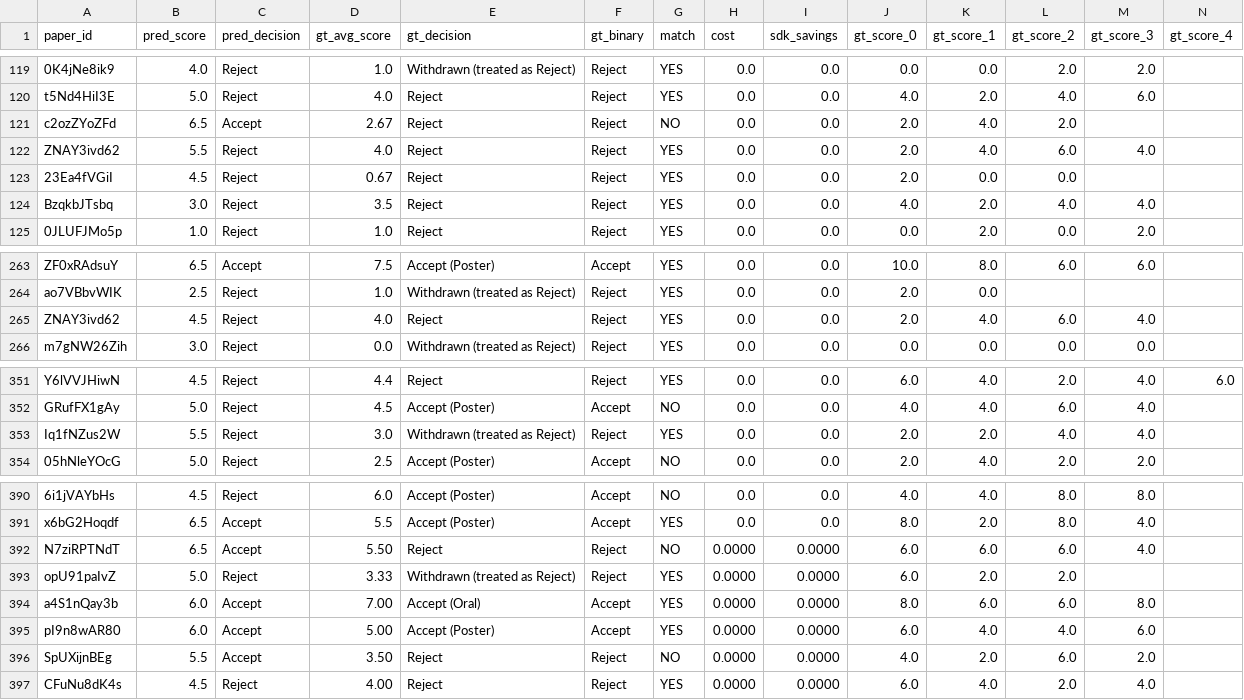
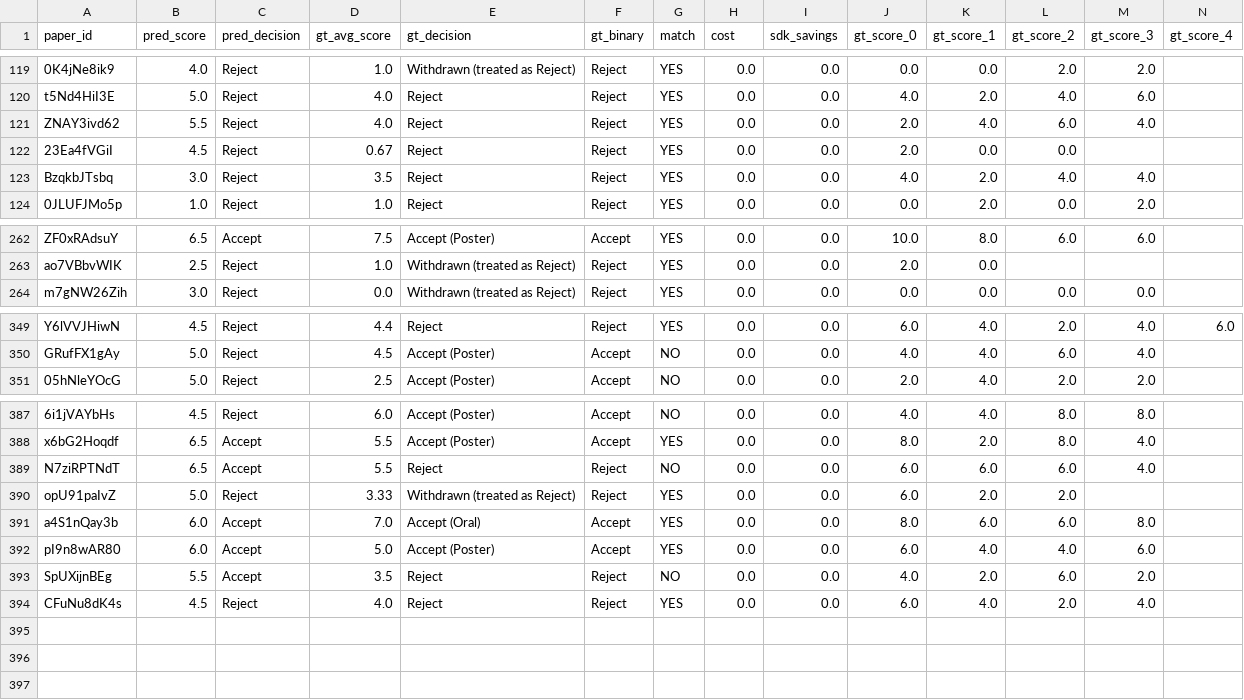
Before and after one commit to weathon/split_review_2, a CSV file: final_results/ours_cmp3_ours_v2/scores.csv, drawn as a sheet; only a part is shown, gaps mark what is left out; removed rows and columns are numbered as before the commit, all else as after; rows hold the shown columns only; the diff names each change by its address in the sheet, - before the commit and + after, or states it on an @@ line.

Commit message:
de-dup baseline/nocal/ours scores.csv (keep first) and rerun metric.py

```diff
--- a/final_results/ours_cmp3_ours_v2/scores.csv
+++ b/final_results/ours_cmp3_ours_v2/scores.csv
-row 121: c2ozZYoZFd | 6.5 | Accept | 2.67 | Reject | Reject | NO | 0.0 | 0.0 | 2.0 | 4.0 | 2.0
-row 265: ZNAY3ivd62 | 4.5 | Reject | 4.0 | Reject | Reject | YES | 0.0 | 0.0 | 2.0 | 4.0 | 6.0 | 4.0
-row 353: Iq1fNZus2W | 5.5 | Reject | 3.0 | Withdrawn (treated as Reject) | Reject | YES | 0.0 | 0.0 | 2.0 | 2.0 | 4.0 | 4.0
-D389 (gt_avg_score): 5.50
+D389 (gt_avg_score): 5.5
-H389:H394 (cost): 0.0000
+H389:H394 (cost): 0.0
-I389:I394 (sdk_savings): 0.0000
+I389:I394 (sdk_savings): 0.0
-D391 (gt_avg_score): 7.00
+D391 (gt_avg_score): 7.0
-D392 (gt_avg_score): 5.00
+D392 (gt_avg_score): 5.0
-D393 (gt_avg_score): 3.50
+D393 (gt_avg_score): 3.5
-D394 (gt_avg_score): 4.00
+D394 (gt_avg_score): 4.0
```
Also changed, not shown: final_results/baseline_cmp3_baseline_v2/scores.csv, final_results/nocal_cmp3_nocal_v3/scores.csv, 3 other files.
